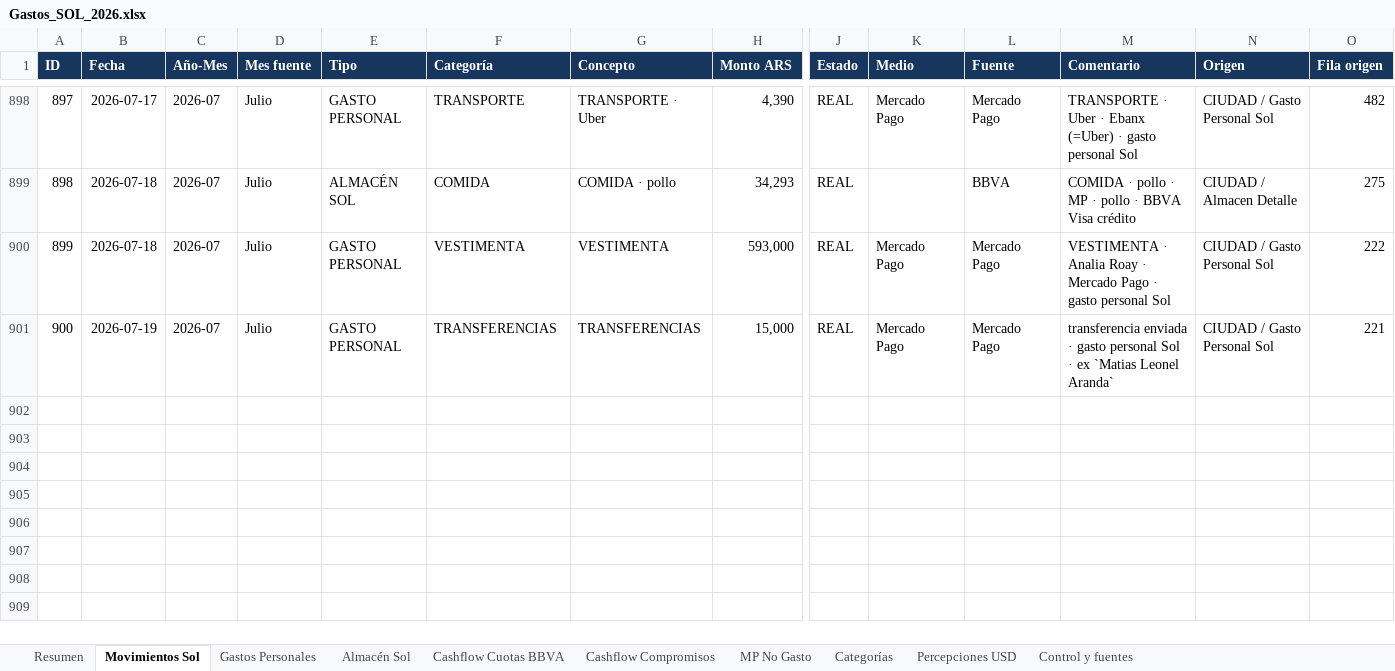
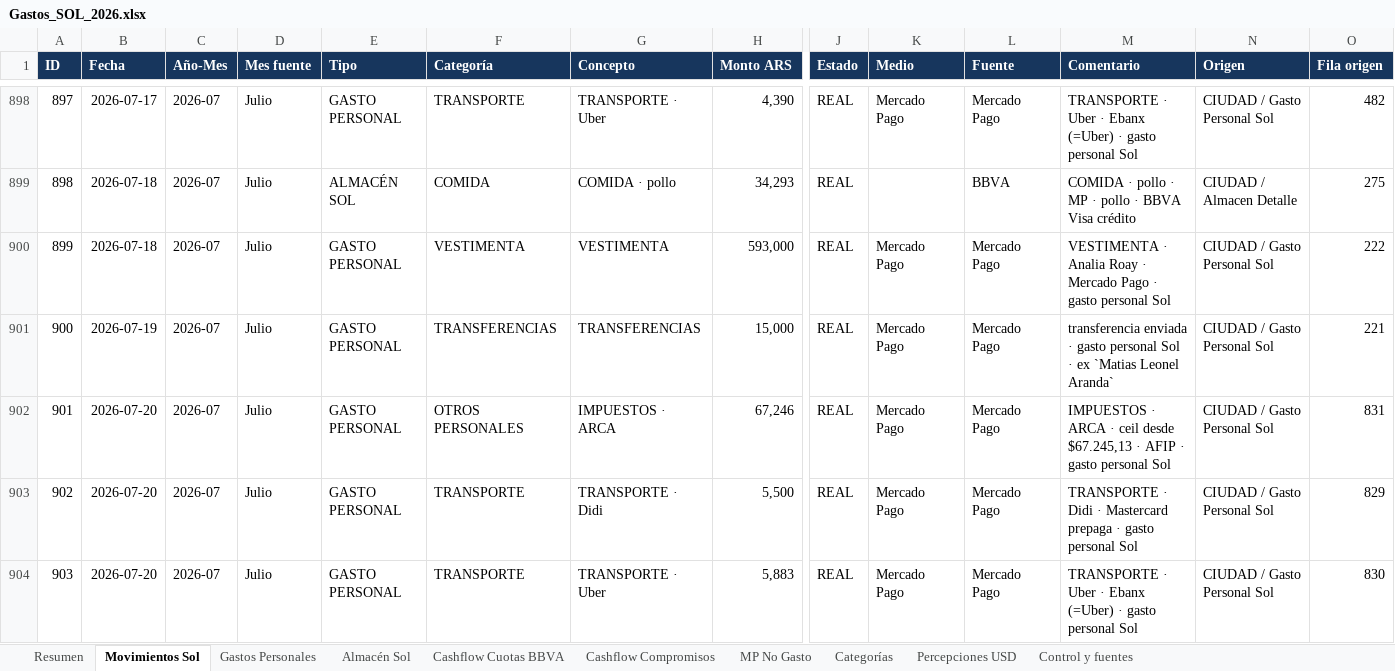
Before and after one commit to solzito148/budget, an Excel workbook: SOL/Gastos_SOL_2026.xlsx, sheet Movimientos Sol, drawn as a sheet; only a part is shown, gaps mark what is left out; values as stored, in another font and other column widths than the file's, no borders; table styles not drawn; rows hold the shown columns only; the diff names each change by its address in the sheet, - before the commit and + after, or states it on an @@ line.

```diff
--- a/SOL/Gastos_SOL_2026.xlsx (sheet Movimientos Sol)
+++ b/SOL/Gastos_SOL_2026.xlsx (sheet Movimientos Sol)
+row 902: 901 | 2026-07-20 | 2026-07 | Julio | GASTO PERSONAL | OTROS PERSONALES | IMPUESTOS · ARCA | 67,246 | REAL | Mercado Pago | Mercado Pago | IMPUESTOS · ARCA · ceil desde $67.245,13 · AFIP · gasto personal Sol | CIUDAD / Gasto Personal Sol | 831
+row 903: 902 | 2026-07-20 | 2026-07 | Julio | GASTO PERSONAL | TRANSPORTE | TRANSPORTE · Didi | 5,500 | REAL | Mercado Pago | Mercado Pago | TRANSPORTE · Didi · Mastercard prepaga · gasto personal Sol | CIUDAD / Gasto Personal Sol | 829
+row 904: 903 | 2026-07-20 | 2026-07 | Julio | GASTO PERSONAL | TRANSPORTE | TRANSPORTE · Uber | 5,883 | REAL | Mercado Pago | Mercado Pago | TRANSPORTE · Uber · Ebanx (=Uber) · gasto personal Sol | CIUDAD / Gasto Personal Sol | 830
```
Also changed, not shown: sheet MP No Gasto, sheet Gastos Personales, sheet Resumen, sheet Categorías, sheet Control y fuentes, CIUDAD/Gastos_CIUDAD_1132_2026.xlsx, 1 other file.
